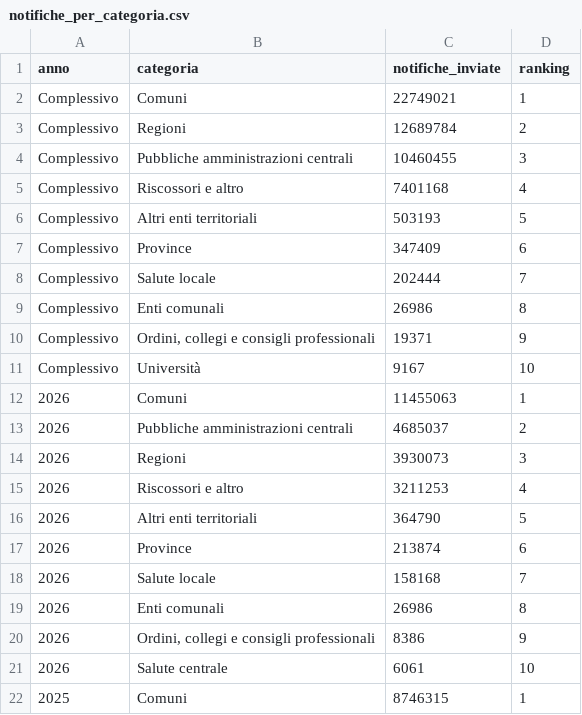
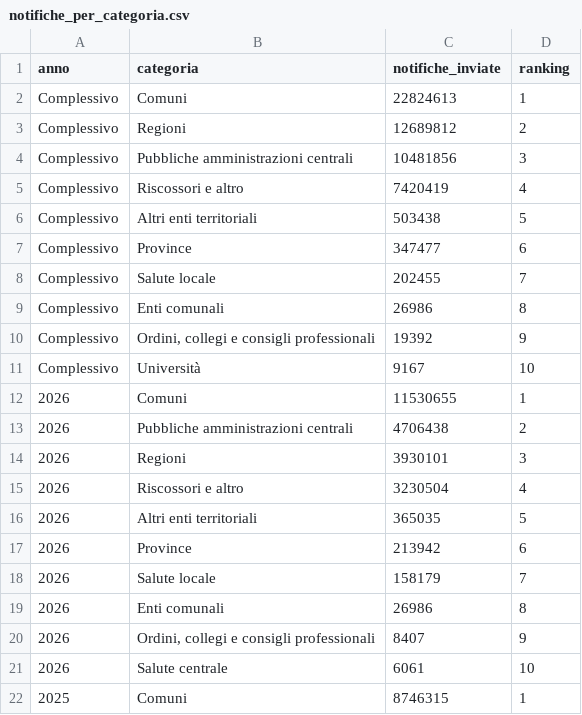
Before and after one commit to pagopa/pdnd-dl-open-data, a CSV file: send/data/notifiche_per_categoria.csv, drawn as a sheet; only a part is shown.

Commit message:
send/data/notifiche_per_categoria.csv updated

```diff
--- a/send/data/notifiche_per_categoria.csv
+++ b/send/data/notifiche_per_categoria.csv
@@ -1,21 +1,21 @@
 anno,categoria,notifiche_inviate,ranking
-Complessivo,Comuni,22749021,1
-Complessivo,Regioni,12689784,2
-Complessivo,Pubbliche amministrazioni centrali,10460455,3
-Complessivo,Riscossori e altro,7401168,4
-Complessivo,Altri enti territoriali,503193,5
-Complessivo,Province,347409,6
-Complessivo,Salute locale,202444,7
+Complessivo,Comuni,22824613,1
+Complessivo,Regioni,12689812,2
+Complessivo,Pubbliche amministrazioni centrali,10481856,3
+Complessivo,Riscossori e altro,7420419,4
+Complessivo,Altri enti territoriali,503438,5
+Complessivo,Province,347477,6
+Complessivo,Salute locale,202455,7
 Complessivo,Enti comunali,26986,8
-Complessivo,"Ordini, collegi e consigli professionali",19371,9
+Complessivo,"Ordini, collegi e consigli professionali",19392,9
 Complessivo,Università,9167,10
-2026,Comuni,11455063,1
-2026,Pubbliche amministrazioni centrali,4685037,2
-2026,Regioni,3930073,3
-2026,Riscossori e altro,3211253,4
-2026,Altri enti territoriali,364790,5
-2026,Province,213874,6
-2026,Salute locale,158168,7
+2026,Comuni,11530655,1
+2026,Pubbliche amministrazioni centrali,4706438,2
+2026,Regioni,3930101,3
+2026,Riscossori e altro,3230504,4
+2026,Altri enti territoriali,365035,5
+2026,Province,213942,6
+2026,Salute locale,158179,7
 2026,Enti comunali,26986,8
-2026,"Ordini, collegi e consigli professionali",8386,9
+2026,"Ordini, collegi e consigli professionali",8407,9
 2026,Salute centrale,6061,10
```
